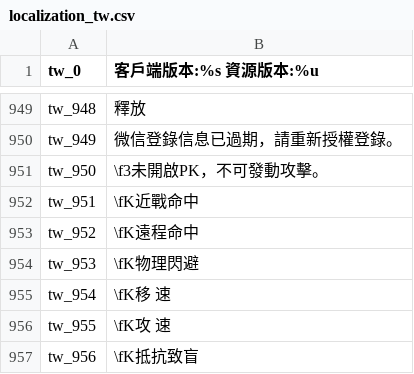
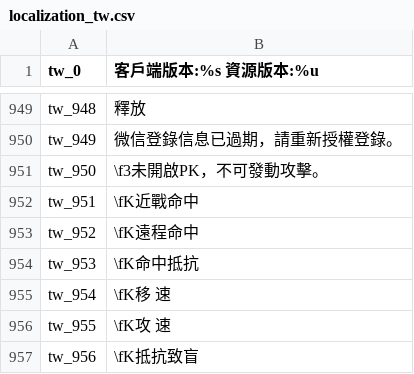
Before and after one commit to oberon-wu/teon-lang, a CSV file: localization/localization_tw.csv, drawn as a sheet; only a part is shown, gaps mark what is left out.

```diff
--- a/localization/localization_tw.csv
+++ b/localization/localization_tw.csv
@@ -953,3 +953,3 @@ tw_951,"\fK近戰命中"
 tw_952,"\fK遠程命中"
-tw_953,"\fK物理閃避"
+tw_953,"\fK命中抵抗"
 tw_954,"\fK移　　速"
```
Also changed, not shown: localization/localization_cn.csv.
